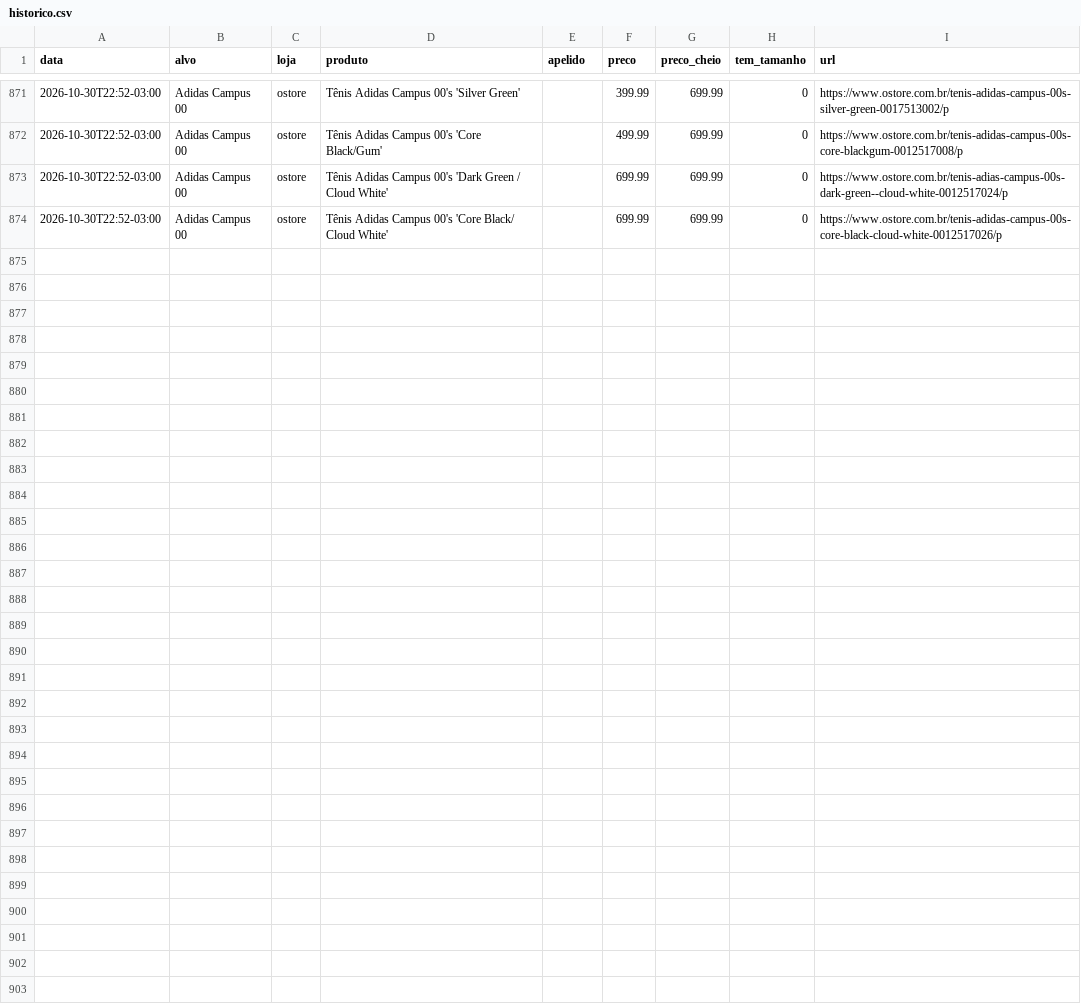
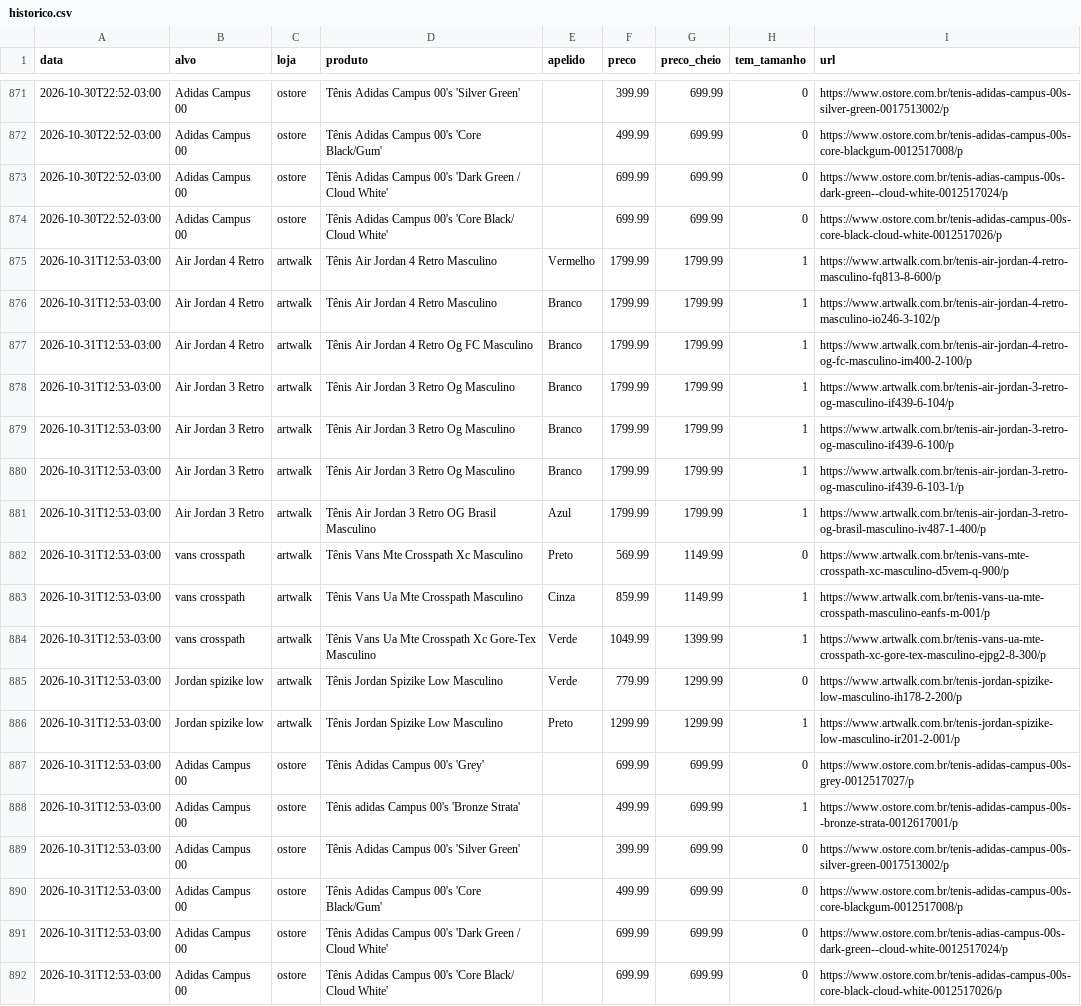
Before and after one commit to gbpestana/Ca-a-T-nis, a CSV file: dados/historico.csv, drawn as a sheet; only a part is shown, gaps mark what is left out; the diff names each change by its address in the sheet, - before the commit and + after, or states it on an @@ line.

```diff
--- a/dados/historico.csv
+++ b/dados/historico.csv
+row 875: 2026-10-31T12:53-03:00 | Air Jordan 4 Retro | artwalk | Tênis Air Jordan 4 Retro Masculino | Vermelho | 1799.99 | 1799.99 | 1 | https://www.artwalk.com.br/tenis-air-jordan-4-retro-masculino-fq813-8-600/p
+row 876: 2026-10-31T12:53-03:00 | Air Jordan 4 Retro | artwalk | Tênis Air Jordan 4 Retro Masculino | Branco | 1799.99 | 1799.99 | 1 | https://www.artwalk.com.br/tenis-air-jordan-4-retro-masculino-io246-3-102/p
+row 877: 2026-10-31T12:53-03:00 | Air Jordan 4 Retro | artwalk | Tênis Air Jordan 4 Retro Og FC Masculino | Branco | 1799.99 | 1799.99 | 1 | https://www.artwalk.com.br/tenis-air-jordan-4-retro-og-fc-masculino-im400-2-100/p
+row 878: 2026-10-31T12:53-03:00 | Air Jordan 3 Retro | artwalk | Tênis Air Jordan 3 Retro Og Masculino | Branco | 1799.99 | 1799.99 | 1 | https://www.artwalk.com.br/tenis-air-jordan-3-retro-og-masculino-if439-6-104/p
+row 879: 2026-10-31T12:53-03:00 | Air Jordan 3 Retro | artwalk | Tênis Air Jordan 3 Retro Og Masculino | Branco | 1799.99 | 1799.99 | 1 | https://www.artwalk.com.br/tenis-air-jordan-3-retro-og-masculino-if439-6-100/p
+row 880: 2026-10-31T12:53-03:00 | Air Jordan 3 Retro | artwalk | Tênis Air Jordan 3 Retro Og Masculino | Branco | 1799.99 | 1799.99 | 1 | https://www.artwalk.com.br/tenis-air-jordan-3-retro-og-masculino-if439-6-103-1/p
+row 881: 2026-10-31T12:53-03:00 | Air Jordan 3 Retro | artwalk | Tênis Air Jordan 3 Retro OG Brasil Masculino | Azul | 1799.99 | 1799.99 | 1 | https://www.artwalk.com.br/tenis-air-jordan-3-retro-og-brasil-masculino-iv487-1-400/p
+row 882: 2026-10-31T12:53-03:00 | vans crosspath | artwalk | Tênis Vans Mte Crosspath Xc Masculino | Preto | 569.99 | 1149.99 | 0 | https://www.artwalk.com.br/tenis-vans-mte-crosspath-xc-masculino-d5vem-q-900/p
+row 883: 2026-10-31T12:53-03:00 | vans crosspath | artwalk | Tênis Vans Ua Mte Crosspath Masculino | Cinza | 859.99 | 1149.99 | 1 | https://www.artwalk.com.br/tenis-vans-ua-mte-crosspath-masculino-eanfs-m-001/p
+row 884: 2026-10-31T12:53-03:00 | vans crosspath | artwalk | Tênis Vans Ua Mte Crosspath Xc Gore-Tex Masculino | Verde | 1049.99 | 1399.99 | 1 | https://www.artwalk.com.br/tenis-vans-ua-mte-crosspath-xc-gore-tex-masculino-ejpg2-8-300/p
+row 885: 2026-10-31T12:53-03:00 | Jordan spizike low | artwalk | Tênis Jordan Spizike Low Masculino | Verde | 779.99 | 1299.99 | 0 | https://www.artwalk.com.br/tenis-jordan-spizike-low-masculino-ih178-2-200/p
+row 886: 2026-10-31T12:53-03:00 | Jordan spizike low | artwalk | Tênis Jordan Spizike Low Masculino | Preto | 1299.99 | 1299.99 | 1 | https://www.artwalk.com.br/tenis-jordan-spizike-low-masculino-ir201-2-001/p
+row 887: 2026-10-31T12:53-03:00 | Adidas Campus 00 | ostore | Tênis Adidas Campus 00's 'Grey' |  | 699.99 | 699.99 | 0 | https://www.ostore.com.br/tenis-adidas-campus-00s-grey-0012517027/p
+row 888: 2026-10-31T12:53-03:00 | Adidas Campus 00 | ostore | Tênis adidas Campus 00's 'Bronze Strata' |  | 499.99 | 699.99 | 1 | https://www.ostore.com.br/tenis-adidas-campus-00s--bronze-strata-0012617001/p
+row 889: 2026-10-31T12:53-03:00 | Adidas Campus 00 | ostore | Tênis Adidas Campus 00's 'Silver Green' |  | 399.99 | 699.99 | 0 | https://www.ostore.com.br/tenis-adidas-campus-00s-silver-green-0017513002/p
+row 890: 2026-10-31T12:53-03:00 | Adidas Campus 00 | ostore | Tênis Adidas Campus 00's 'Core Black/Gum' |  | 499.99 | 699.99 | 0 | https://www.ostore.com.br/tenis-adidas-campus-00s-core-blackgum-0012517008/p
+row 891: 2026-10-31T12:53-03:00 | Adidas Campus 00 | ostore | Tênis Adidas Campus 00's 'Dark Green / Cloud White' |  | 699.99 | 699.99 | 0 | https://www.ostore.com.br/tenis-adias-campus-00s-dark-green--cloud-white-0012517024/p
+row 892: 2026-10-31T12:53-03:00 | Adidas Campus 00 | ostore | Tênis Adidas Campus 00's 'Core Black/ Cloud White' |  | 699.99 | 699.99 | 0 | https://www.ostore.com.br/tenis-adidas-campus-00s-core-black-cloud-white-0012517026/p
```
Also changed, not shown: 2 other files.
